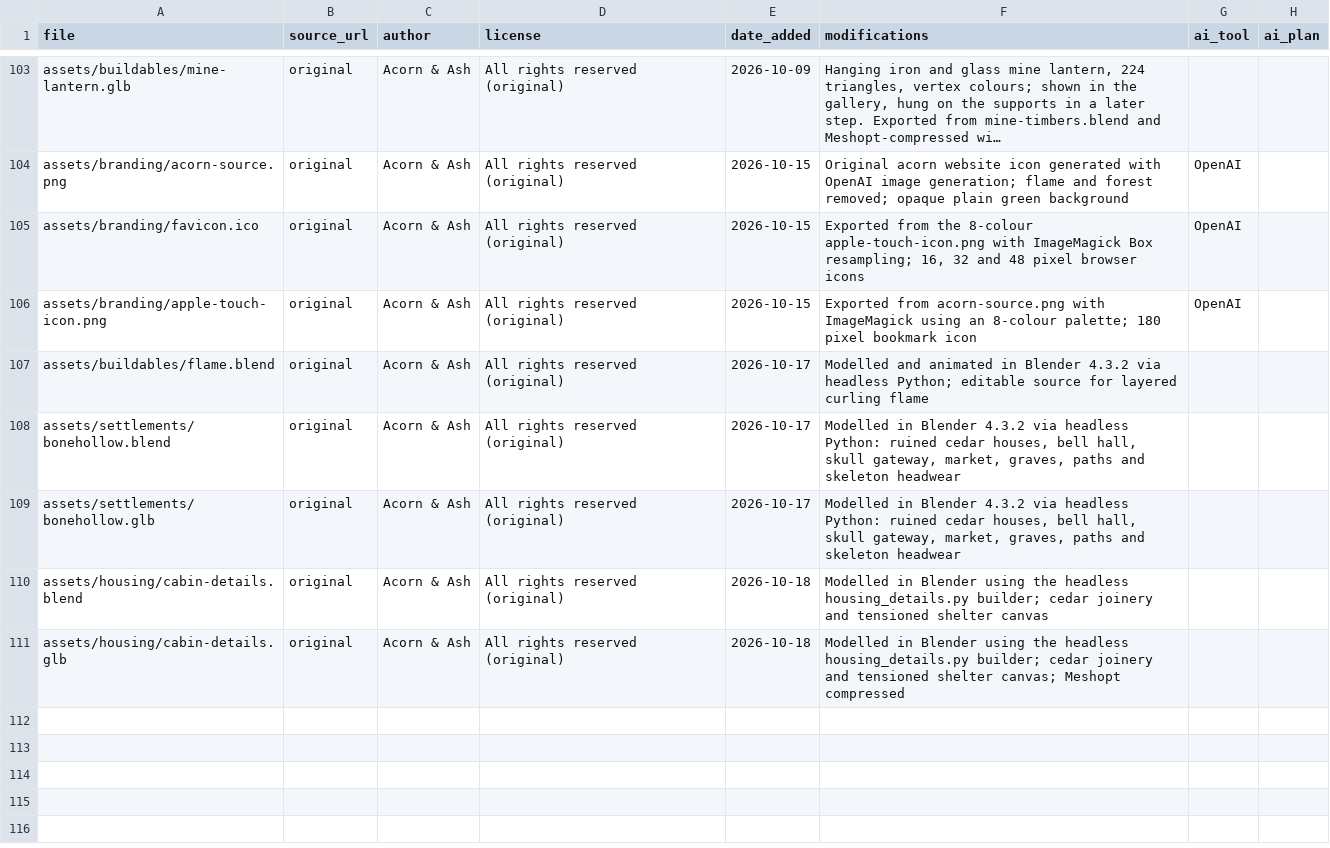
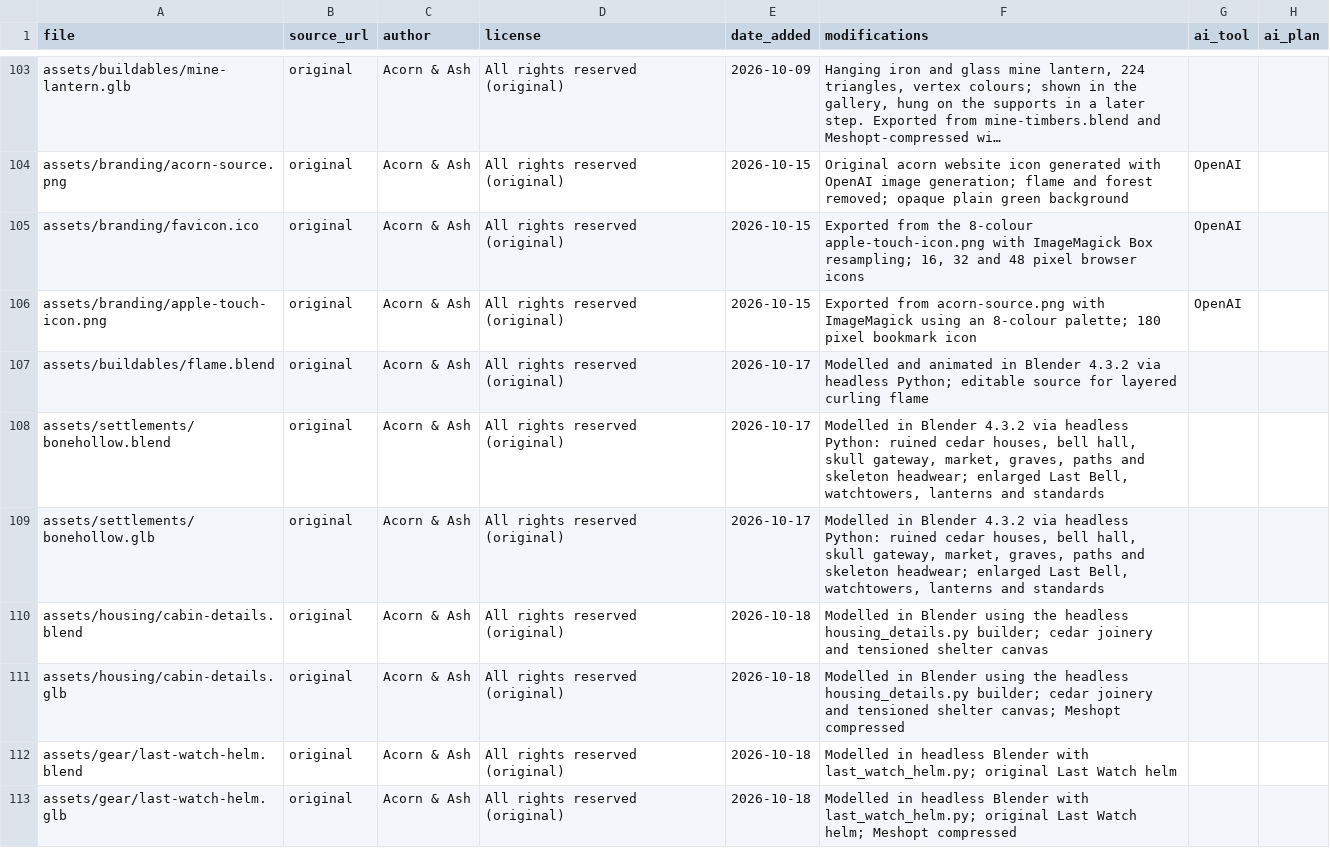
Before and after one commit to riokku/acorn-and-ash, a CSV file: assets/LICENSES.csv, drawn as a sheet; only a part is shown, gaps mark what is left out; long unchanged cells end in ….

Commit message:
Add the Last Bell of Bonehollow expedition and captain

```diff
--- a/assets/LICENSES.csv
+++ b/assets/LICENSES.csv
@@ -107,5 +107,7 @@ assets/branding/apple-touch-icon.png,original,Acorn & Ash,All rights reserved (o
 assets/buildables/flame.blend,original,Acorn & Ash,All rights reserved (original),2026-10-17,"Modelled and animated in Blender 4.3.2 via headless Python; editable source for layered curling flame",,
-assets/settlements/bonehollow.blend,original,Acorn & Ash,All rights reserved (original),2026-10-17,"Modelled in Blender 4.3.2 via headless Python: ruined cedar houses, bell hall, skull gateway, market, graves, paths and skeleton headwear",,
-assets/settlements/bonehollow.glb,original,Acorn & Ash,All rights reserved (original),2026-10-17,"Modelled in Blender 4.3.2 via headless Python: ruined cedar houses, bell hall, skull gateway, market, graves, paths and skeleton headwear",,
+assets/settlements/bonehollow.blend,original,Acorn & Ash,All rights reserved (original),2026-10-17,"Modelled in Blender 4.3.2 via headless Python: ruined cedar houses, bell hall, skull gateway, market, graves, paths and skeleton headwear; enlarged Last Bell, watchtowers, lanterns and standards",,
+assets/settlements/bonehollow.glb,original,Acorn & Ash,All rights reserved (original),2026-10-17,"Modelled in Blender 4.3.2 via headless Python: ruined cedar houses, bell hall, skull gateway, market, graves, paths and skeleton headwear; enlarged Last Bell, watchtowers, lanterns and standards",,
 assets/housing/cabin-details.blend,original,Acorn & Ash,All rights reserved (original),2026-10-18,Modelled in Blender using the headless housing_details.py builder; cedar joinery and tensioned shelter canvas,,
 assets/housing/cabin-details.glb,original,Acorn & Ash,All rights reserved (original),2026-10-18,Modelled in Blender using the headless housing_details.py builder; cedar joinery and tensioned shelter canvas; Meshopt compressed,,
+assets/gear/last-watch-helm.blend,original,Acorn & Ash,All rights reserved (original),2026-10-18,Modelled in headless Blender with last_watch_helm.py; original Last Watch helm,,
+assets/gear/last-watch-helm.glb,original,Acorn & Ash,All rights reserved (original),2026-10-18,Modelled in headless Blender with last_watch_helm.py; original Last Watch helm; Meshopt compressed,,
```
Also changed, not shown: 45 other files.
